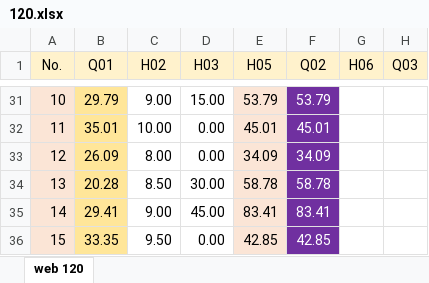
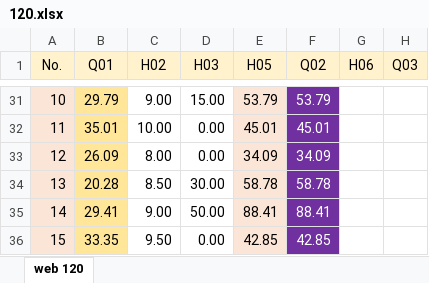
Before and after one commit to mkazemiraz/mft-scores, an Excel workbook: 120/120.xlsx, sheet web 120, drawn as a sheet; only a part is shown, gaps mark what is left out; values as stored, in another font and other column widths than the file's, no borders; the diff names each change by its address in the sheet, - before the commit and + after, or states it on an @@ line.

Commit message:
Web 120 / Final Project

```diff
--- a/120/120.xlsx (sheet web 120)
+++ b/120/120.xlsx (sheet web 120)
-D35 (H03): 45.00
+D35 (H03): 50.00
-E35 (H05): 83.41
+E35 (H05): 88.41
-F35 (Q02): 83.41
+F35 (Q02): 88.41
```
